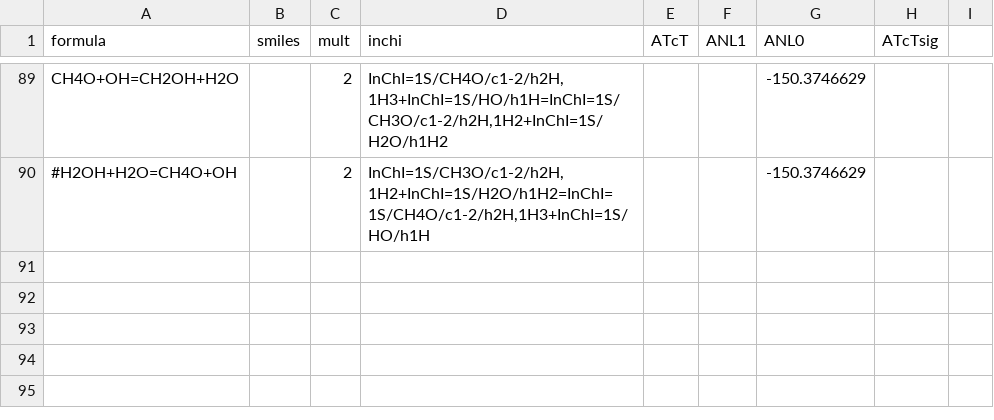
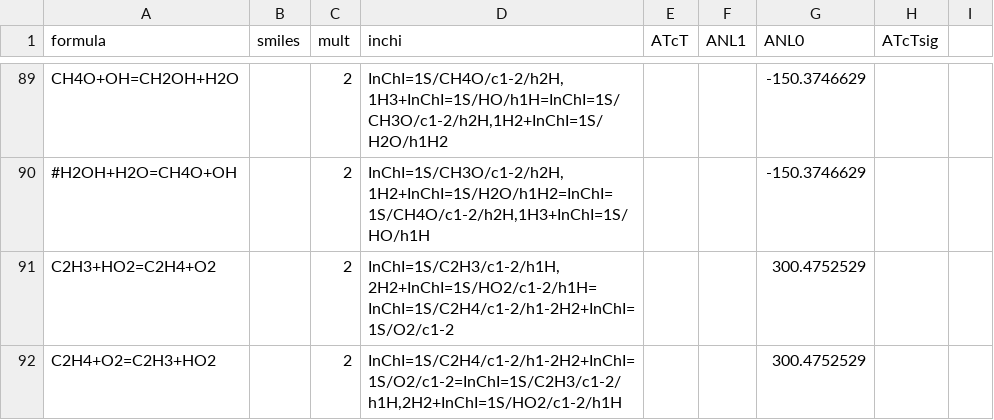
Before and after one commit to Auto-Mech/mechdriver, a CSV file: routines/pf/thermo/tsthermodb_0K.csv, drawn as a sheet; only a part is shown, gaps mark what is left out.

Commit message:
database update

```diff
--- a/routines/pf/thermo/tsthermodb_0K.csv
+++ b/routines/pf/thermo/tsthermodb_0K.csv
@@ -90 +90,3 @@ CH4O+OH=CH2OH+H2O,,2,"InChI=1S/CH4O/c1-2/h2H,1H3+InChI=1S/HO/h1H=InChI=1S/CH3O/c
 #H2OH+H2O=CH4O+OH,,2,"InChI=1S/CH3O/c1-2/h2H,1H2+InChI=1S/H2O/h1H2=InChI=1S/CH4O/c1-2/h2H,1H3+InChI=1S/HO/h1H",,,-150.3746629
+C2H3+HO2=C2H4+O2,,2,"InChI=1S/C2H3/c1-2/h1H,2H2+InChI=1S/HO2/c1-2/h1H=InChI=1S/C2H4/c1-2/h1-2H2+InChI=1S/O2/c1-2",,,300.4752529,
+C2H4+O2=C2H3+HO2,,2,"InChI=1S/C2H4/c1-2/h1-2H2+InChI=1S/O2/c1-2=InChI=1S/C2H3/c1-2/h1H,2H2+InChI=1S/HO2/c1-2/h1H",,,300.4752529,
```
